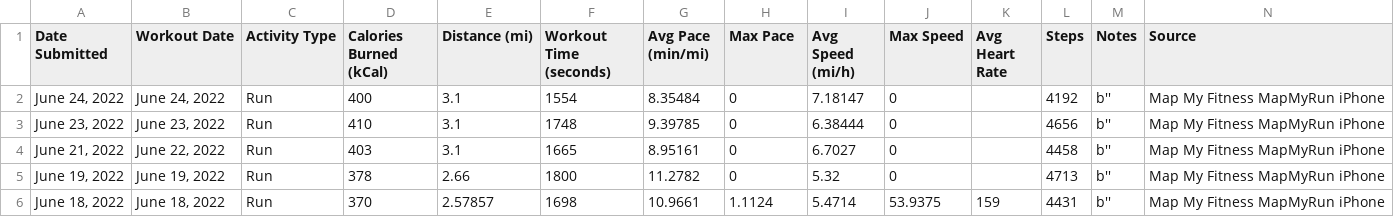
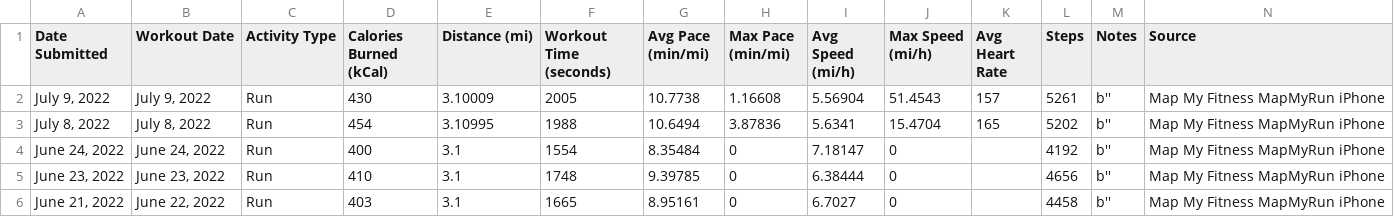
Before and after one commit to Cbhami/Coraline, a CSV file: Resources/csv data/user94403143_workout_history.csv, drawn as a sheet; only a part is shown; the shorter side is filled out with more unchanged rows; rows hold the shown columns only; the diff names each change by its address in the sheet, - before the commit and + after, or states it on an @@ line.

```diff
--- a/Resources/csv data/user94403143_workout_history.csv
+++ b/Resources/csv data/user94403143_workout_history.csv
-H1: Max Pace
+H1: Max Pace (min/mi)
-J1: Max Speed
+J1: Max Speed (mi/h)
+row 2: July 9, 2022 | July 9, 2022 | Run | 430 | 3.10009 | 2005 | 10.7738 | 1.16608 | 5.56904 | 51.4543 | 157 | 5261 | b'' | Map My Fitness MapMyRun iPhone
+row 3: July 8, 2022 | July 8, 2022 | Run | 454 | 3.10995 | 1988 | 10.6494 | 3.87836 | 5.6341 | 15.4704 | 165 | 5202 | b'' | Map My Fitness MapMyRun iPhone
```
Also changed, not shown: 13 other files.
